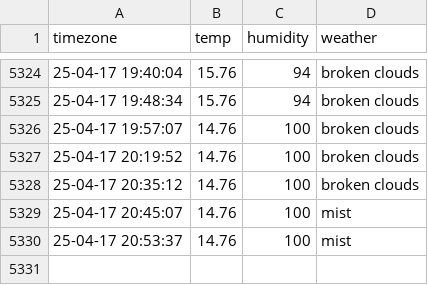
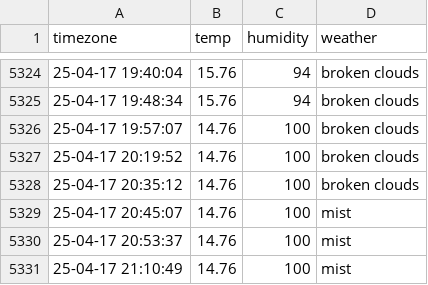
Before and after one commit to cong2738/seoul_weather, a CSV file: seoul_weather.csv, drawn as a sheet; only a part is shown, gaps mark what is left out.

```diff
--- a/seoul_weather.csv
+++ b/seoul_weather.csv
@@ -5330 +5330,2 @@ timezone,temp,humidity,weather
 25-04-17 20:53:37,14.76,100,mist
+25-04-17 21:10:49,14.76,100,mist
```
